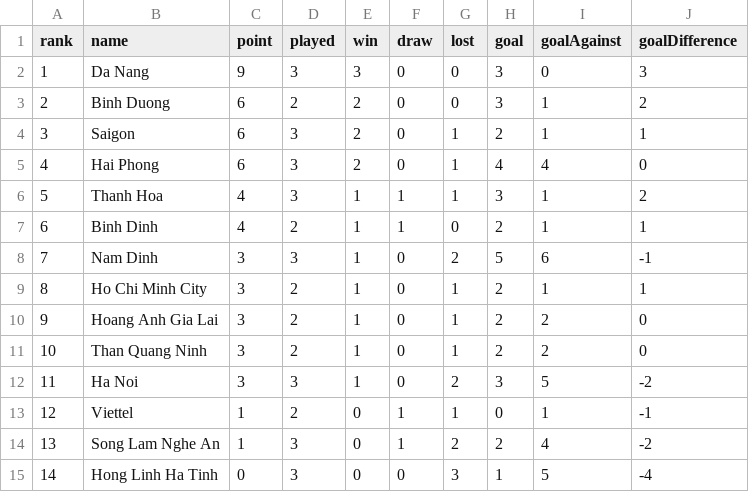
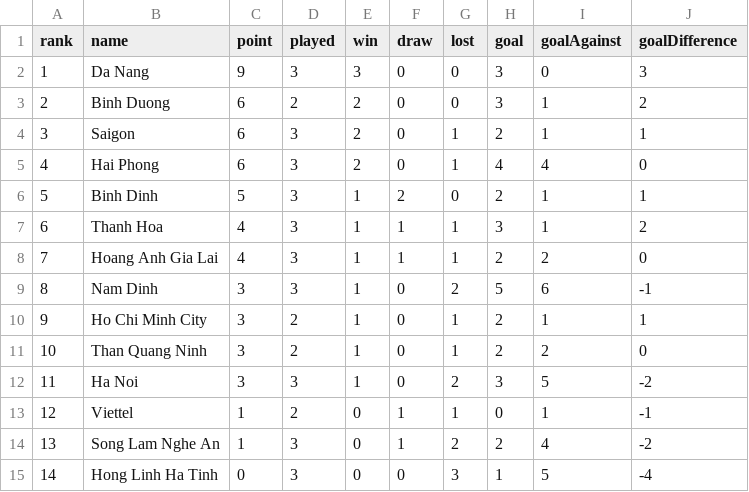
Before and after one commit to taosut/hieudoanm, a CSV file: docs/cst/sports/vleague/table.csv, drawn as a sheet; removed rows and columns are numbered as before the commit, all else as after; the diff names each change by its address in the sheet, - before the commit and + after, or states it on an @@ line.

```diff
--- a/docs/cst/sports/vleague/table.csv
+++ b/docs/cst/sports/vleague/table.csv
+row 6: 5 | Binh Dinh | 5 | 3 | 1 | 2 | 0 | 2 | 1 | 1
@@ column A (rank) renumbered between rows 7 and 10 @@
-row 7: 6 | Binh Dinh | 4 | 2 | 1 | 1 | 0 | 2 | 1 | 1
+row 8: 7 | Hoang Anh Gia Lai | 4 | 3 | 1 | 1 | 1 | 2 | 2 | 0
-row 10: 9 | Hoang Anh Gia Lai | 3 | 2 | 1 | 0 | 1 | 2 | 2 | 0
```
Also changed, not shown: docs/cst/sports/vleague/matches.csv, docs/usa/congress/members/house/100.csv, 17 other files.
